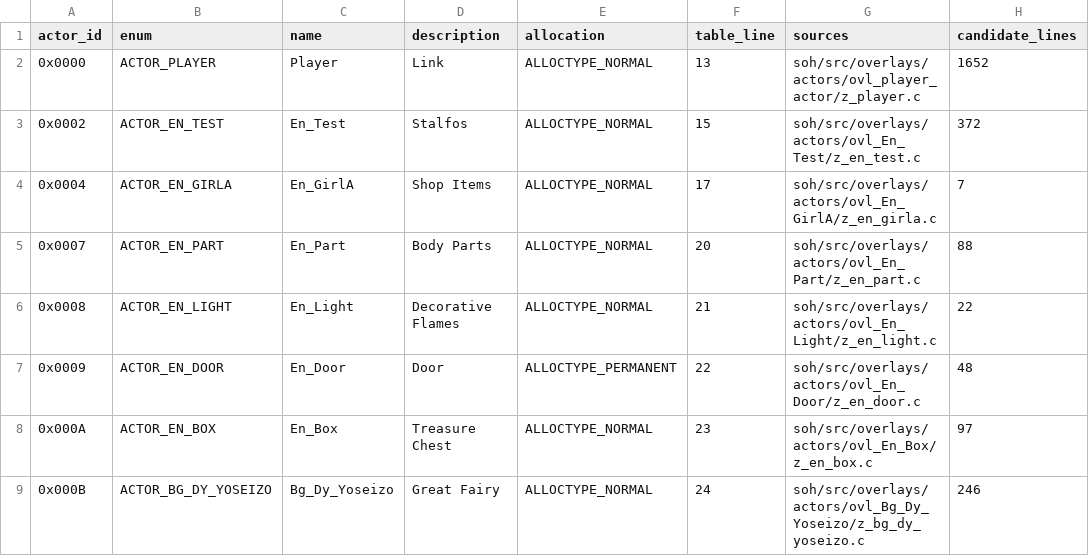
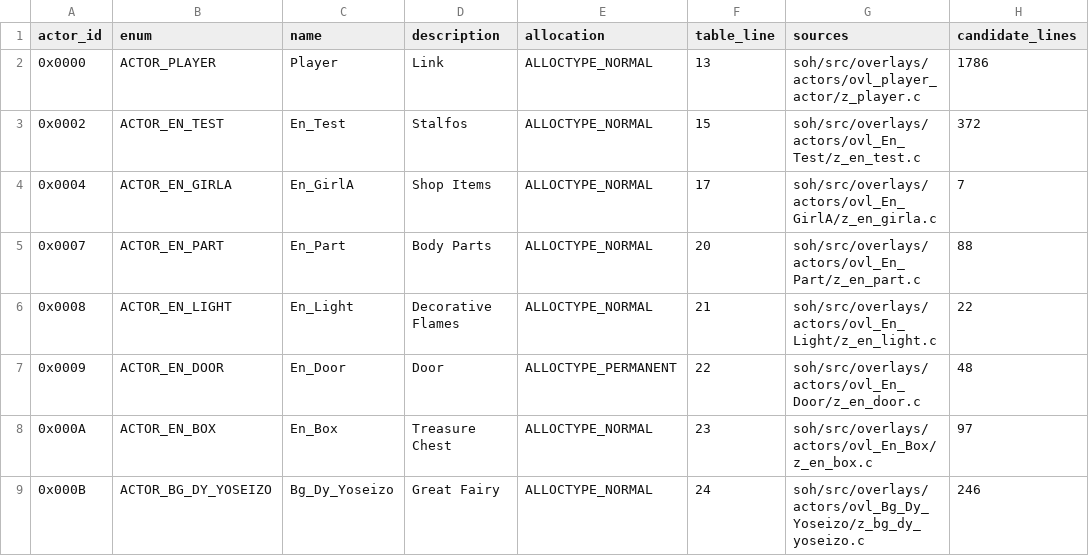
Before and after one commit to ChocoChopin/Shipwright, a CSV file: docs/native-simulation/inventory/actors.csv, drawn as a sheet; only a part is shown.

```diff
--- a/docs/native-simulation/inventory/actors.csv
+++ b/docs/native-simulation/inventory/actors.csv
@@ -1,3 +1,3 @@
 actor_id,enum,name,description,allocation,table_line,sources,candidate_lines
-0x0000,ACTOR_PLAYER,Player,Link,ALLOCTYPE_NORMAL,13,soh/src/overlays/actors/ovl_player_actor/z_player.c,1652
+0x0000,ACTOR_PLAYER,Player,Link,ALLOCTYPE_NORMAL,13,soh/src/overlays/actors/ovl_player_actor/z_player.c,1786
 0x0002,ACTOR_EN_TEST,En_Test,Stalfos,ALLOCTYPE_NORMAL,15,soh/src/overlays/actors/ovl_En_Test/z_en_test.c,372
```
Also changed, not shown: 9 other files.
